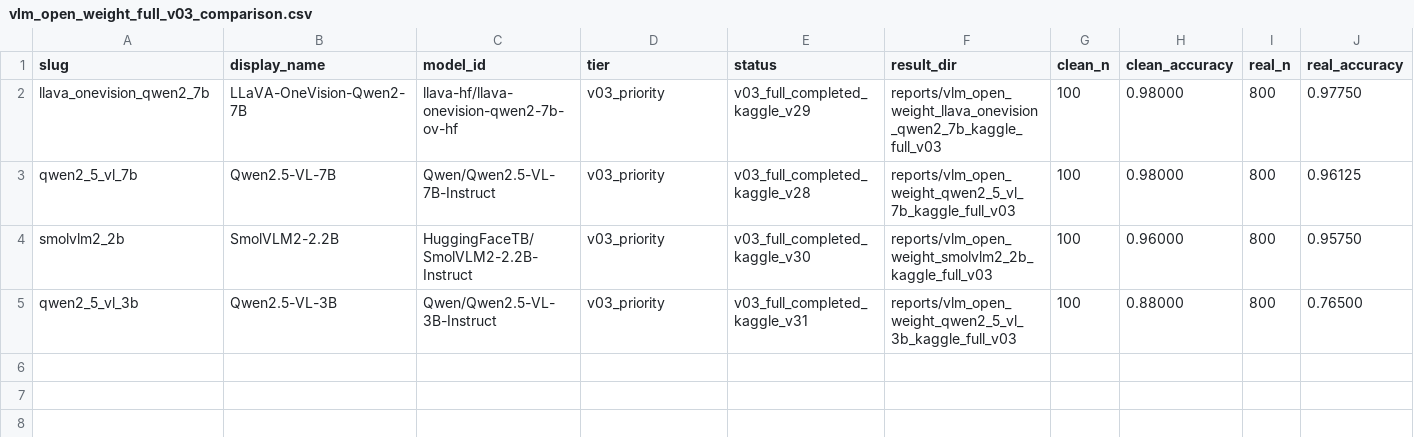
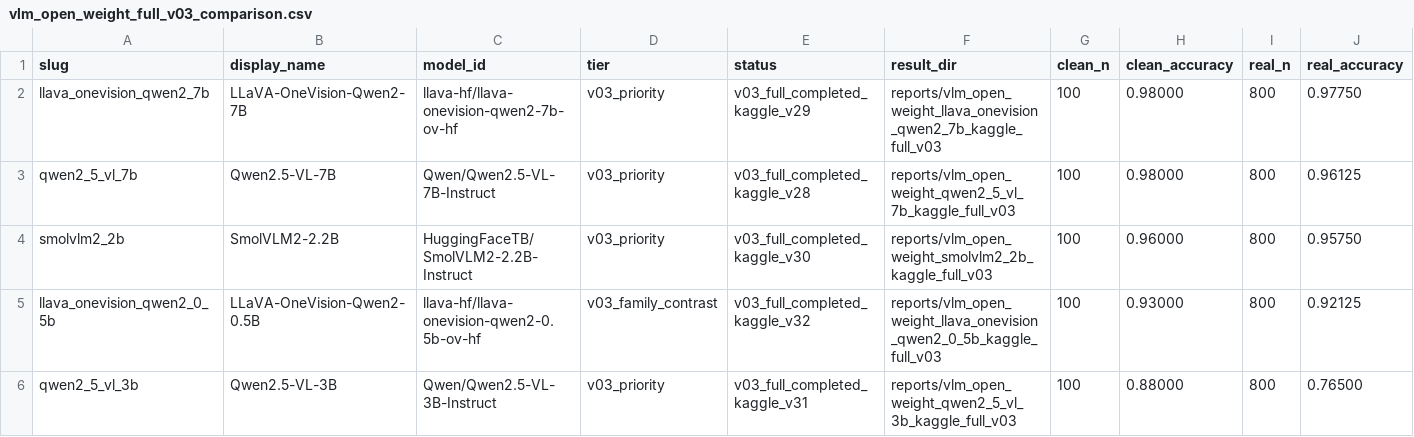
Before and after one commit to qu1nty9/Cure-or-plus-plus, a CSV file: reports/vlm_open_weight_full_v03_comparison.csv, drawn as a sheet; only a part is shown; rows hold the shown columns only; the diff names each change by its address in the sheet, - before the commit and + after, or states it on an @@ line.

Commit message:
Add LLaVA-OneVision 0.5B full v03 VLM result

```diff
--- a/reports/vlm_open_weight_full_v03_comparison.csv
+++ b/reports/vlm_open_weight_full_v03_comparison.csv
+row 5: llava_onevision_qwen2_0_5b | LLaVA-OneVision-Qwen2-0.5B | llava-hf/llava-onevision-qwen2-0.5b-ov-hf | v03_family_contrast | v03_full_completed_kaggle_v32 | reports/vlm_open_weight_llava_onevision_qwen2_0_5b_kaggle_full_v03 | 100 | 0.93000 | 800 | 0.92125
```
Also changed, not shown: 22 other files.
